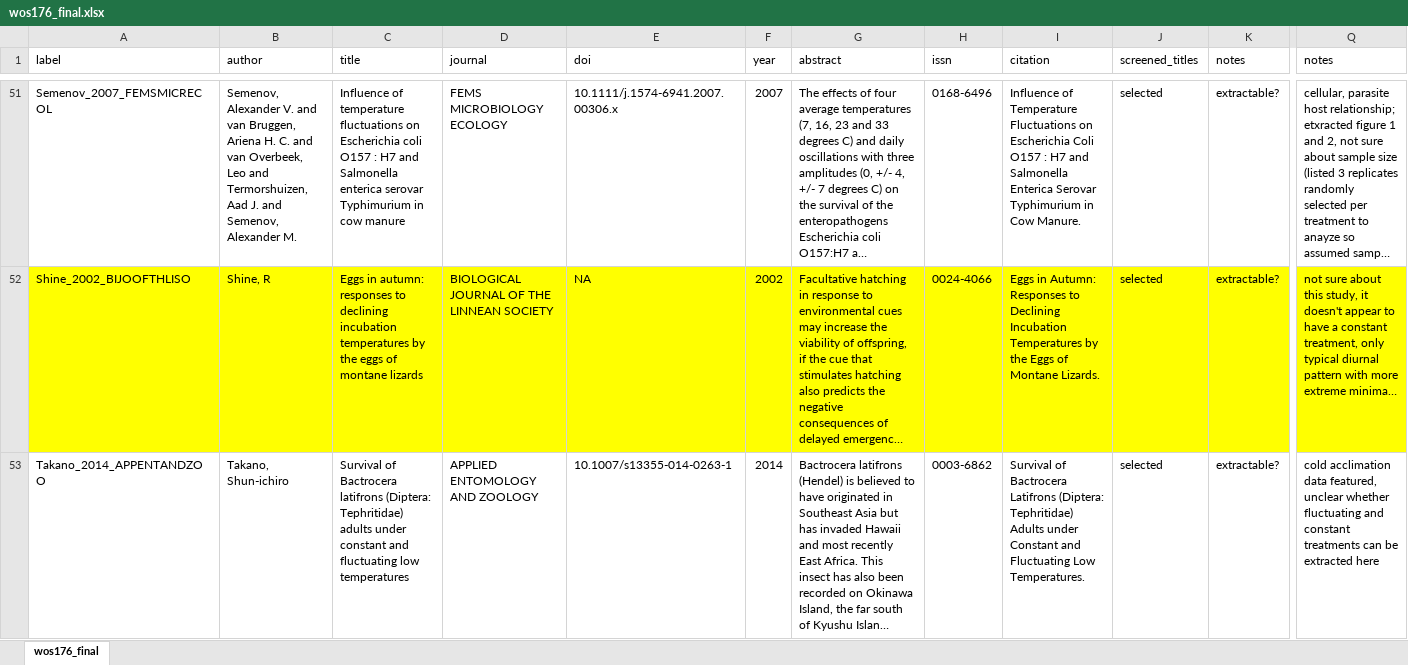
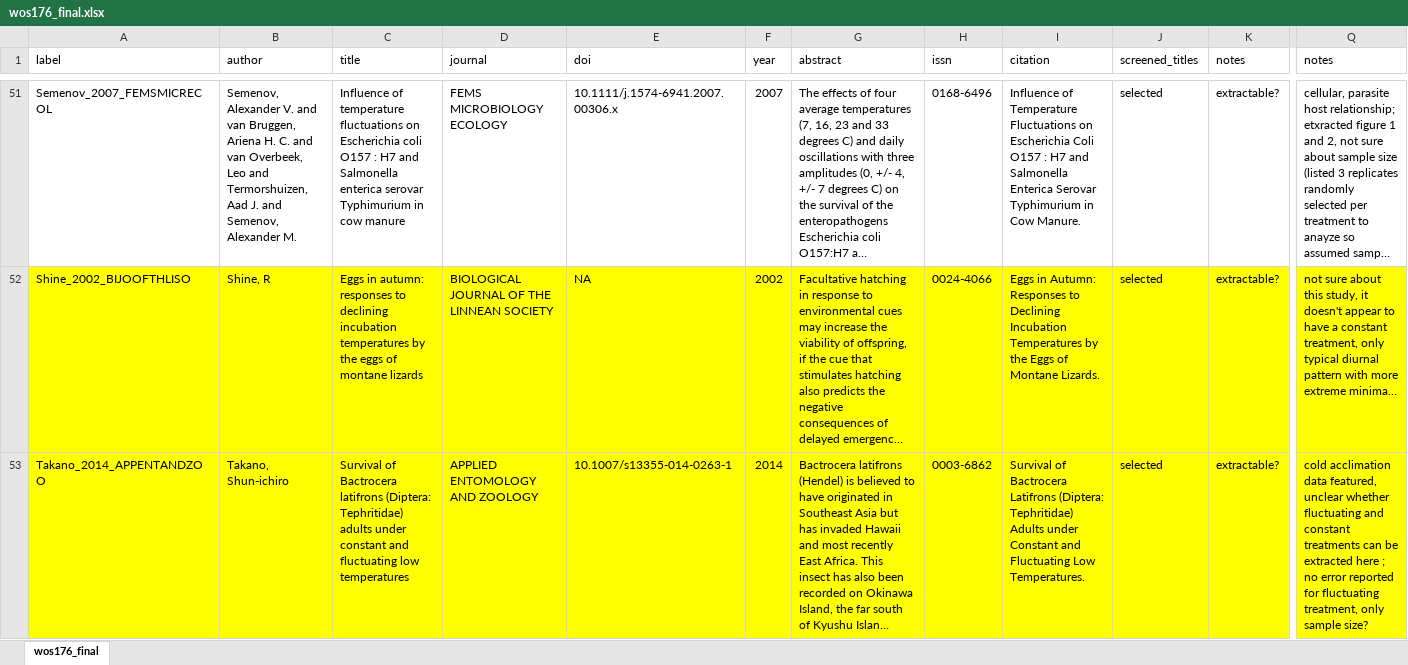
Before and after one commit to mslein/thesis, an Excel workbook: data extraction /lit search metadata /wos176_final.xlsx, sheet wos176_final, drawn as a sheet; only a part is shown, gaps mark what is left out; long unchanged cells end in …; values as stored, in another font and other column widths than the file's, no borders; the diff covers the shown part only; the diff names each change by its address in the sheet, - before the commit and + after, or states it on an @@ line.

```diff
--- a/data extraction /lit search metadata /wos176_final.xlsx (sheet wos176_final)
+++ b/data extraction /lit search metadata /wos176_final.xlsx (sheet wos176_final)
-A53:Q53 fill: none
+A53:Q53 fill: #FFFF00
-Q53 (notes): …extracted here
+Q53 (notes): …extracted here ; no error reported for fluctuating treatment, only sample size?
```
Also changed, not shown: 4 edited cells and cell formats elsewhere in this sheet, data extraction /extraction /data/metanaly_fulldataset.xlsx, 2 other files.
